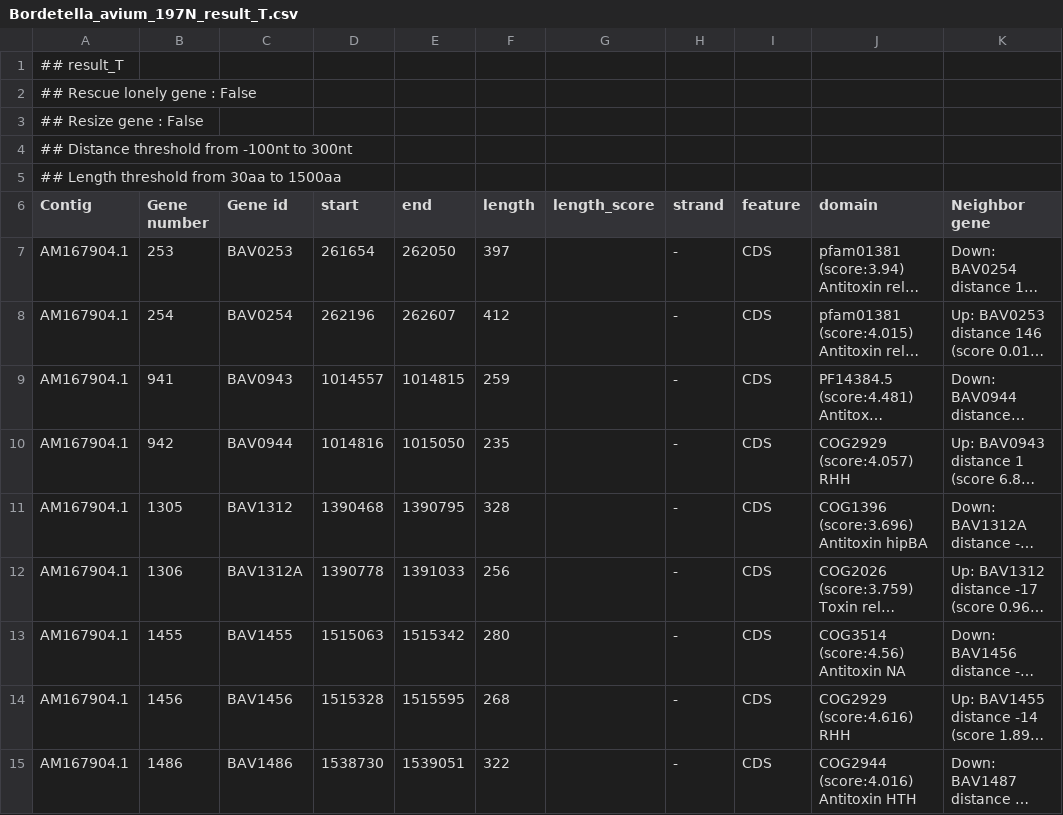
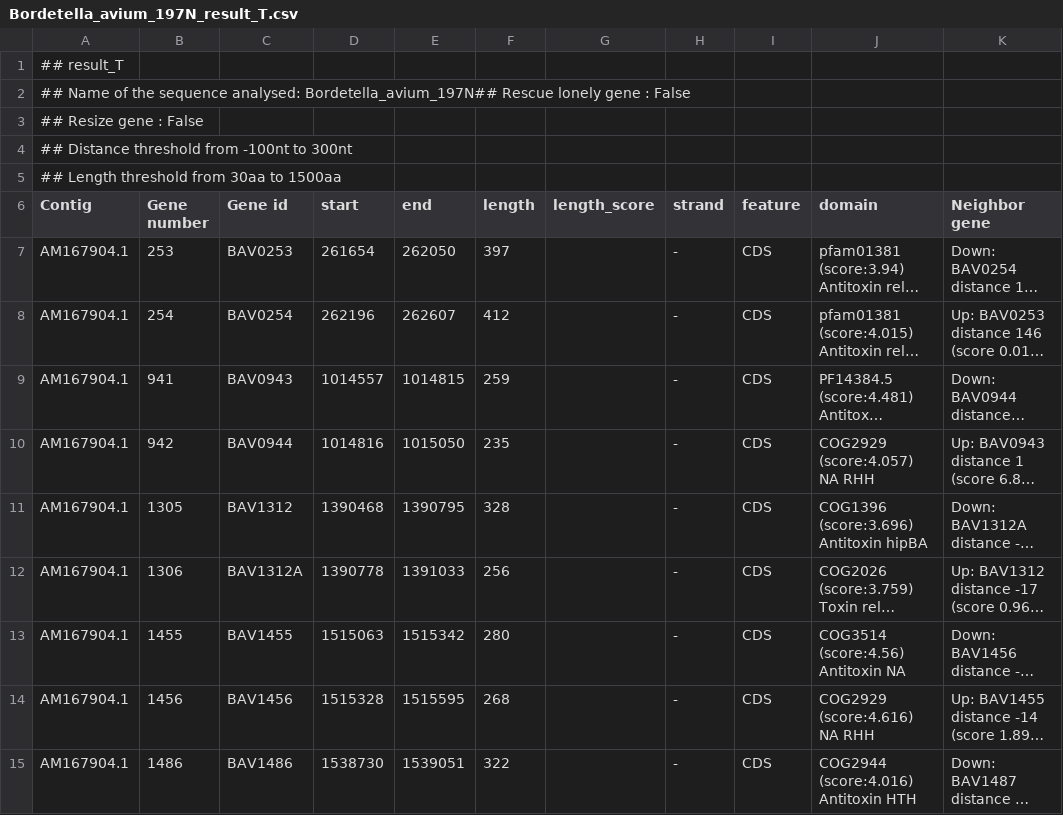
Before and after one commit to JeanMainguy/MeTAfisher, a CSV file: result/Bordetella_avium_197N/Bordetella_avium_197N_result_T.csv, drawn as a sheet; only a part is shown; long unchanged cells end in …; the diff names each change by its address in the sheet, - before the commit and + after, or states it on an @@ line.

```diff
--- a/result/Bordetella_avium_197N/Bordetella_avium_197N_result_T.csv
+++ b/result/Bordetella_avium_197N/Bordetella_avium_197N_result_T.csv
-A2 (Contig): ## Rescue lonely…
+A2 (Contig): ## Name of the sequence analysed: Bordetella_avium_197N## Rescue lonely…
-J10 (domain): COG2929 (score:4.057) RHH
+J10 (domain): COG2929 (score:4.057) NA RHH
-J14 (domain): COG2929 (score:4.616) RHH
+J14 (domain): COG2929 (score:4.616) NA RHH
```
Also changed, not shown: result/Bordetella_avium_197N/Bordetella_avium_197N_contig_stat.csv, result/Desulfovibrio_vulgaris_DP4/Desulfovibrio_vulgaris_DP4_contig_stat.csv, 7 other files.
